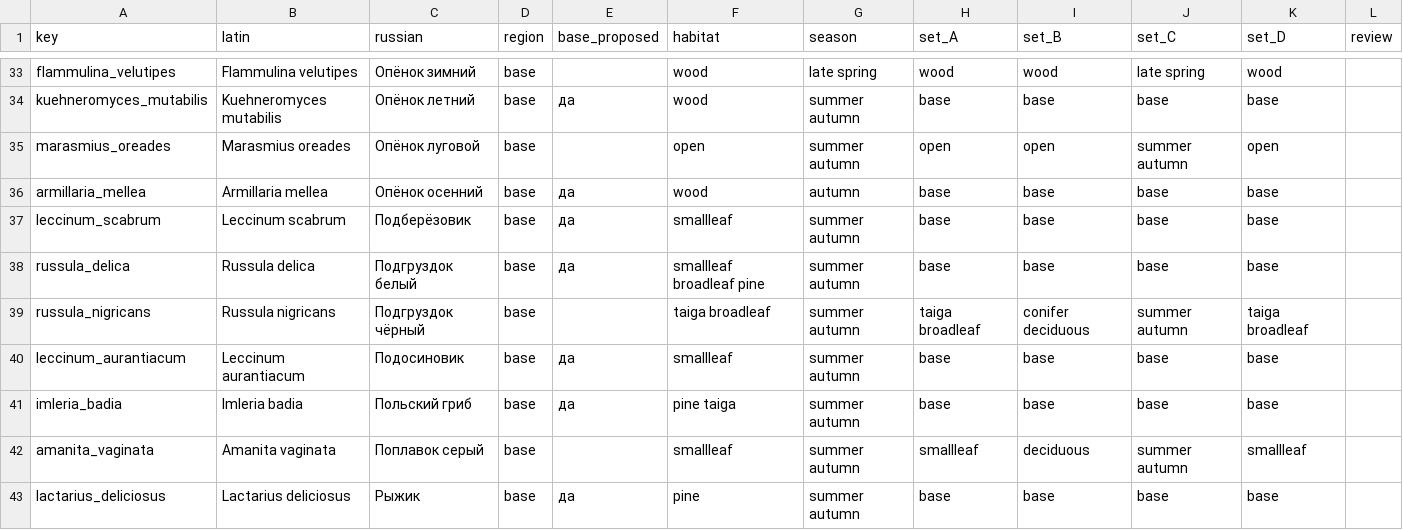
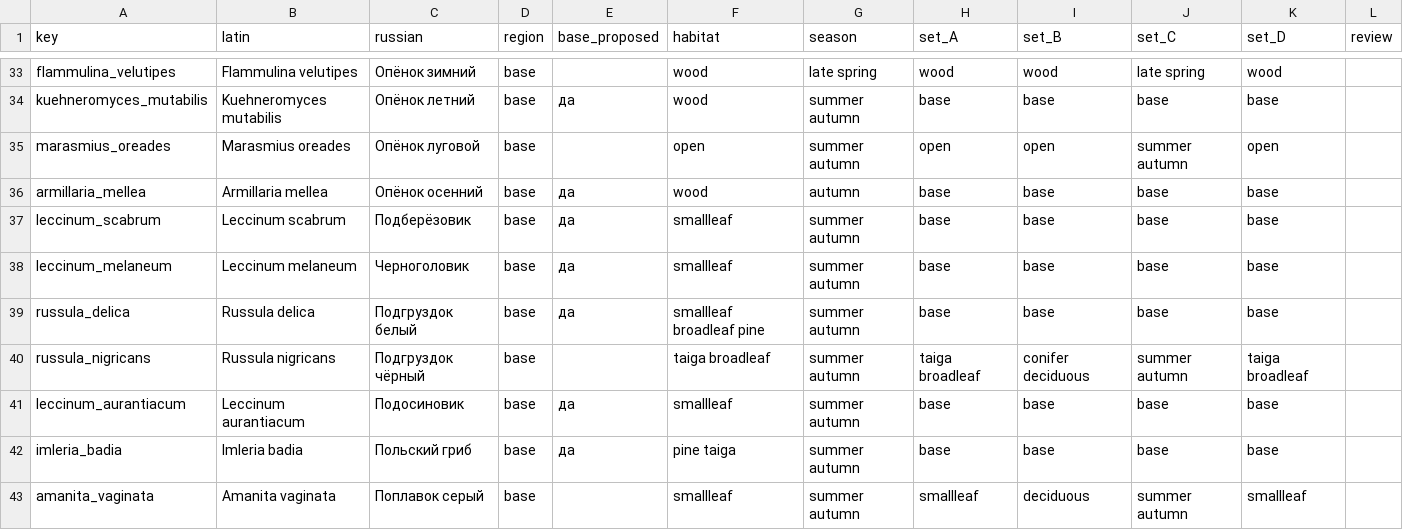
Before and after one commit to Edgidze/leshy, a CSV file: docs/russia-edition/species-ru-171-groups.csv, drawn as a sheet; only a part is shown, gaps mark what is left out; the shorter side is filled out with more unchanged rows; the diff names each change by its address in the sheet, - before the commit and + after, or states it on an @@ line.

```diff
--- a/docs/russia-edition/species-ru-171-groups.csv
+++ b/docs/russia-edition/species-ru-171-groups.csv
+row 38: leccinum_melaneum | Leccinum melaneum | Черноголовик | base | да | smallleaf | summer autumn | base | base | base | base
```
Also changed, not shown: docs/russia-edition/species-ru-171.csv, 10 other files.
